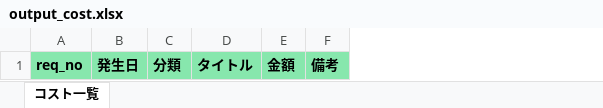
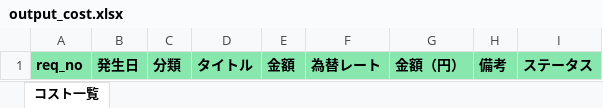
Before and after one commit to brussliu/smartinfo, an Excel workbook: WEB-INF/efw/storage/templates/output_cost.xlsx, sheet コスト一覧, drawn as a sheet; values as stored, in another font and other column widths than the file's, no borders; the diff names each change by its address in the sheet, - before the commit and + after, or states it on an @@ line.

```diff
--- a/WEB-INF/efw/storage/templates/output_cost.xlsx (sheet コスト一覧)
+++ b/WEB-INF/efw/storage/templates/output_cost.xlsx (sheet コスト一覧)
+column F, row 1: 為替レート
+column G, row 1: 金額（円）
+column I, row 1: ステータス
```
Also changed, not shown: 5 other files.
